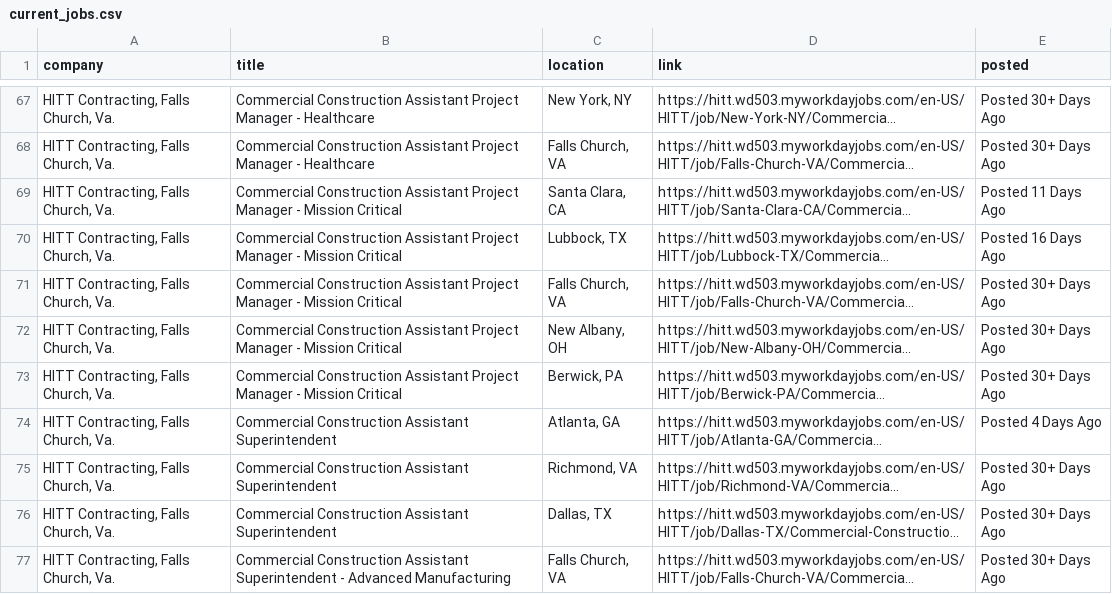
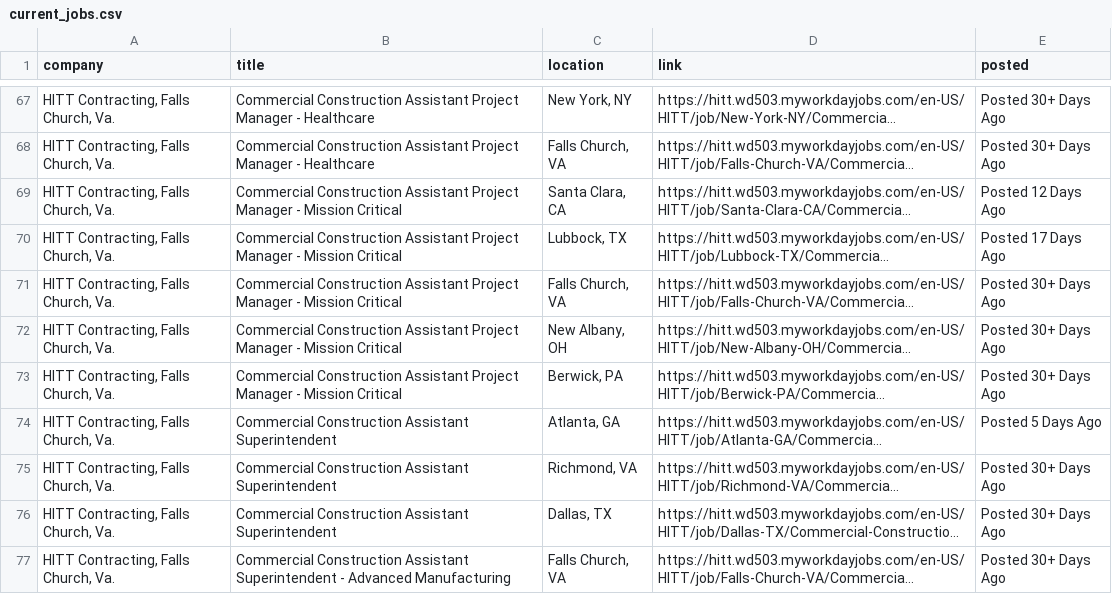
Before and after one commit to harsha271199/jp, a CSV file: current_jobs.csv, drawn as a sheet; only a part is shown, gaps mark what is left out; long unchanged cells end in …; the diff covers the shown part only; the diff names each change by its address in the sheet, - before the commit and + after, or states it on an @@ line.

```diff
--- a/current_jobs.csv
+++ b/current_jobs.csv
-E69 (posted): Posted 11 Days Ago
+E69 (posted): Posted 12 Days Ago
-E70 (posted): Posted 16 Days Ago
+E70 (posted): Posted 17 Days Ago
-E74 (posted): Posted 4 Days Ago
+E74 (posted): Posted 5 Days Ago
```
Also changed, not shown: 1 removed row, 18 moved rows and 59 edited cells elsewhere in this file, source_health.csv.
